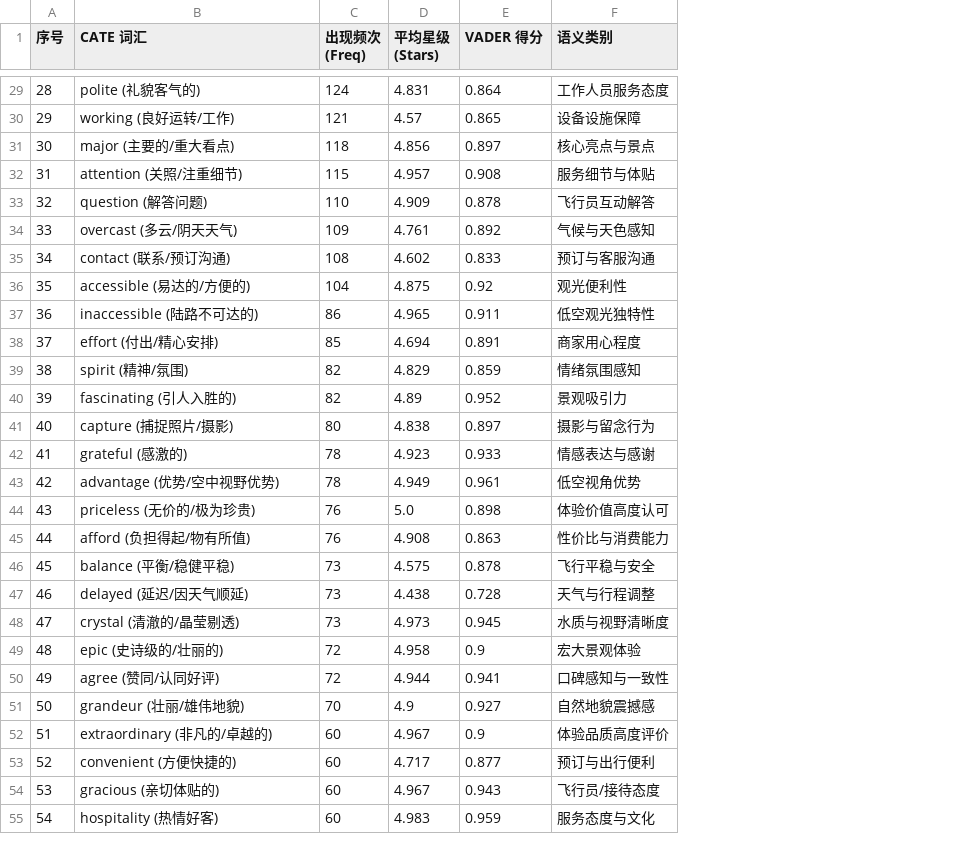
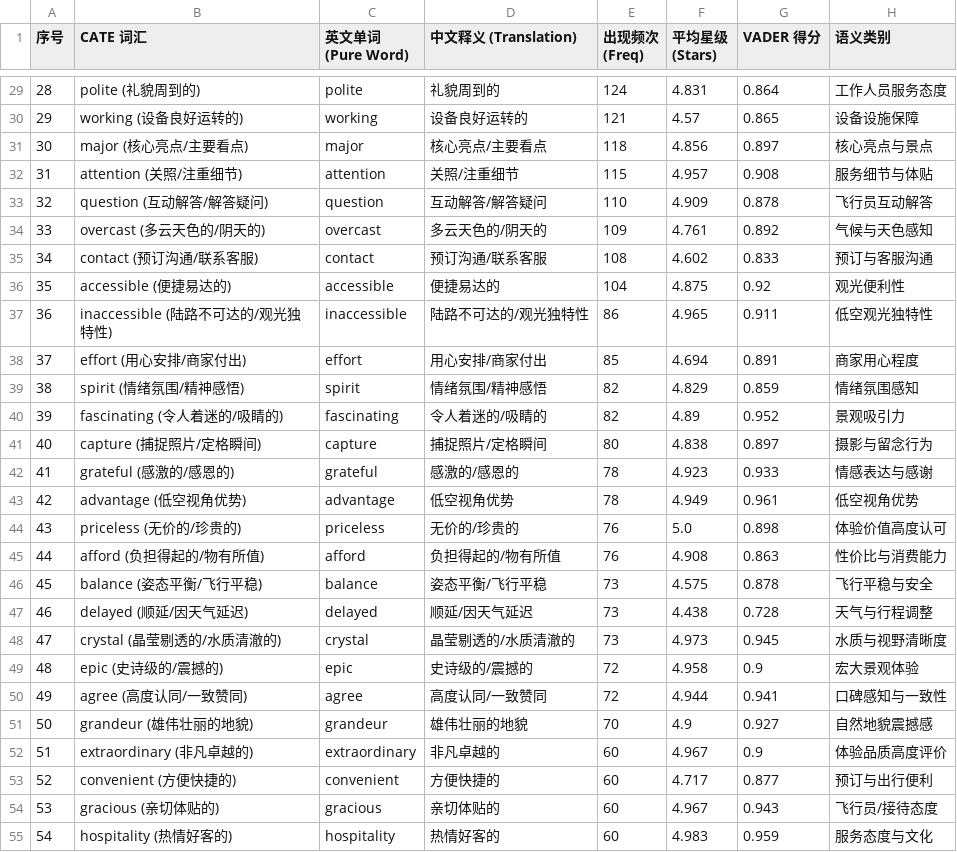
Before and after one commit to ypeng12/Low-Altitude, a CSV file: data/derived_outputs/cate_words_curated_107.csv, drawn as a sheet; only a part is shown, gaps mark what is left out; the diff covers the shown part only; the diff names each change by its address in the sheet, - before the commit and + after, or states it on an @@ line.

Commit message:
feat(ai): add chinese translations to cate 107 and nrc emotion excel spreadsheets

```diff
--- a/data/derived_outputs/cate_words_curated_107.csv
+++ b/data/derived_outputs/cate_words_curated_107.csv
+column C (英文单词 (Pure Word)), rows 29-55: polite | working | major | attention | question | overcast | contact | accessible | inaccessible | effort | spirit | fascinating | capture | grateful | advantage | priceless | afford | balance | delayed | crystal | epic | agree | grandeur | extraordinary | convenient | gracious | hospitality
+column D (中文释义 (Translation)), rows 29-55: 礼貌周到的 | 设备良好运转的 | 核心亮点/主要看点 | 关照/注重细节 | 互动解答/解答疑问 | 多云天色的/阴天的 | 预订沟通/联系客服 | 便捷易达的 | 陆路不可达的/观光独特性 | 用心安排/商家付出 | 情绪氛围/精神感悟 | 令人着迷的/吸睛的 | 捕捉照片/定格瞬间 | 感激的/感恩的 | 低空视角优势 | 无价的/珍贵的 | 负担得起的/物有所值 | 姿态平衡/飞行平稳 | 顺延/因天气延迟 | 晶莹剔透的/水质清澈的 | 史诗级的/震撼的 | 高度认同/一致赞同 | 雄伟壮丽的地貌 | 非凡卓越的 | 方便快捷的 | 亲切体贴的 | 热情好客的
-B29 (CATE 词汇): polite (礼貌客气的)
+B29 (CATE 词汇): polite (礼貌周到的)
-B30 (CATE 词汇): working (良好运转/工作)
+B30 (CATE 词汇): working (设备良好运转的)
-B31 (CATE 词汇): major (主要的/重大看点)
+B31 (CATE 词汇): major (核心亮点/主要看点)
-B33 (CATE 词汇): question (解答问题)
+B33 (CATE 词汇): question (互动解答/解答疑问)
-B34 (CATE 词汇): overcast (多云/阴天天气)
+B34 (CATE 词汇): overcast (多云天色的/阴天的)
-B35 (CATE 词汇): contact (联系/预订沟通)
+B35 (CATE 词汇): contact (预订沟通/联系客服)
-B36 (CATE 词汇): accessible (易达的/方便的)
+B36 (CATE 词汇): accessible (便捷易达的)
-B37 (CATE 词汇): inaccessible (陆路不可达的)
+B37 (CATE 词汇): inaccessible (陆路不可达的/观光独特性)
-B38 (CATE 词汇): effort (付出/精心安排)
+B38 (CATE 词汇): effort (用心安排/商家付出)
-B39 (CATE 词汇): spirit (精神/氛围)
+B39 (CATE 词汇): spirit (情绪氛围/精神感悟)
-B40 (CATE 词汇): fascinating (引人入胜的)
+B40 (CATE 词汇): fascinating (令人着迷的/吸睛的)
-B41 (CATE 词汇): capture (捕捉照片/摄影)
+B41 (CATE 词汇): capture (捕捉照片/定格瞬间)
-B42 (CATE 词汇): grateful (感激的)
+B42 (CATE 词汇): grateful (感激的/感恩的)
-B43 (CATE 词汇): advantage (优势/空中视野优势)
+B43 (CATE 词汇): advantage (低空视角优势)
-B44 (CATE 词汇): priceless (无价的/极为珍贵)
+B44 (CATE 词汇): priceless (无价的/珍贵的)
-B45 (CATE 词汇): afford (负担得起/物有所值)
+B45 (CATE 词汇): afford (负担得起的/物有所值)
-B46 (CATE 词汇): balance (平衡/稳健平稳)
+B46 (CATE 词汇): balance (姿态平衡/飞行平稳)
-B47 (CATE 词汇): delayed (延迟/因天气顺延)
+B47 (CATE 词汇): delayed (顺延/因天气延迟)
-B48 (CATE 词汇): crystal (清澈的/晶莹剔透)
+B48 (CATE 词汇): crystal (晶莹剔透的/水质清澈的)
-B49 (CATE 词汇): epic (史诗级的/壮丽的)
+B49 (CATE 词汇): epic (史诗级的/震撼的)
-B50 (CATE 词汇): agree (赞同/认同好评)
+B50 (CATE 词汇): agree (高度认同/一致赞同)
-B51 (CATE 词汇): grandeur (壮丽/雄伟地貌)
+B51 (CATE 词汇): grandeur (雄伟壮丽的地貌)
-B52 (CATE 词汇): extraordinary (非凡的/卓越的)
+B52 (CATE 词汇): extraordinary (非凡卓越的)
-B55 (CATE 词汇): hospitality (热情好客)
+B55 (CATE 词汇): hospitality (热情好客的)
```
Also changed, not shown: 65 edited cells elsewhere in this file, 4 other files.
